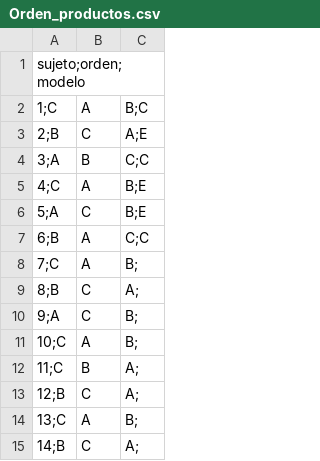
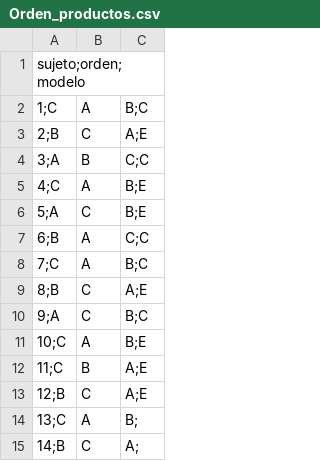
Before and after one commit to lidiaf28/Market_VR, a CSV file: Market_VR/Assets/PROYECT/Scripts/TFM/Orden_productos.csv, drawn as a sheet; only a part is shown.

```diff
--- a/Market_VR/Assets/PROYECT/Scripts/TFM/Orden_productos.csv
+++ b/Market_VR/Assets/PROYECT/Scripts/TFM/Orden_productos.csv
@@ -7,8 +7,8 @@ sujeto;orden;modelo
 6;B,A,C;C
-7;C,A,B;
-8;B,C,A;
-9;A,C,B;
-10;C,A,B;
-11;C,B,A;
-12;B,C,A;
+7;C,A,B;C
+8;B,C,A;E
+9;A,C,B;C
+10;C,A,B;E
+11;C,B,A;E
+12;B,C,A;E
 13;C,A,B;
```
Also changed, not shown: 16 other files.
